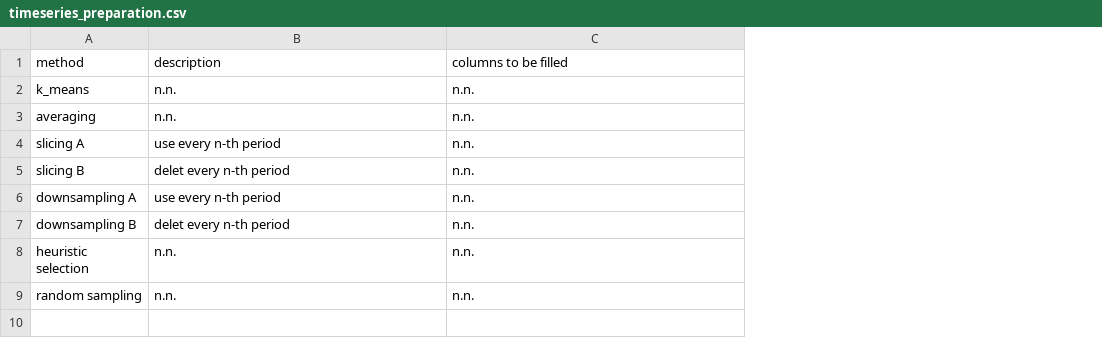
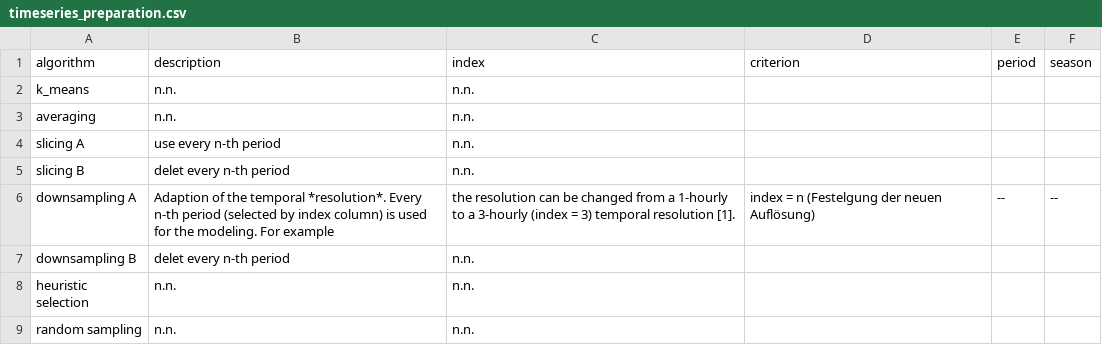
Before and after one commit to SESMG/SESMG, a CSV file: docs/getting_started/timeseries_preparation.csv, drawn as a sheet; removed rows and columns are numbered as before the commit, all else as after; the diff names each change by its address in the sheet, - before the commit and + after, or states it on an @@ line.

Commit message:
added downsampling A

```diff
--- a/docs/getting_started/timeseries_preparation.csv
+++ b/docs/getting_started/timeseries_preparation.csv
+column D, row 6: index = n (Festelgung der neuen Auflösung)
+column E, row 6: --
+column F, row 6: --
-row 1: method | description | columns to be filled
+row 1: algorithm | description | index | criterion | period | season
-B6: use every n-th period
+B6: Adaption of the temporal *resolution*. Every n-th period (selected by index column) is used for the modeling. For example
-C6: n.n.
+C6: the resolution can be changed from a 1-hourly to a 3-hourly (index = 3) temporal resolution [1].
```
